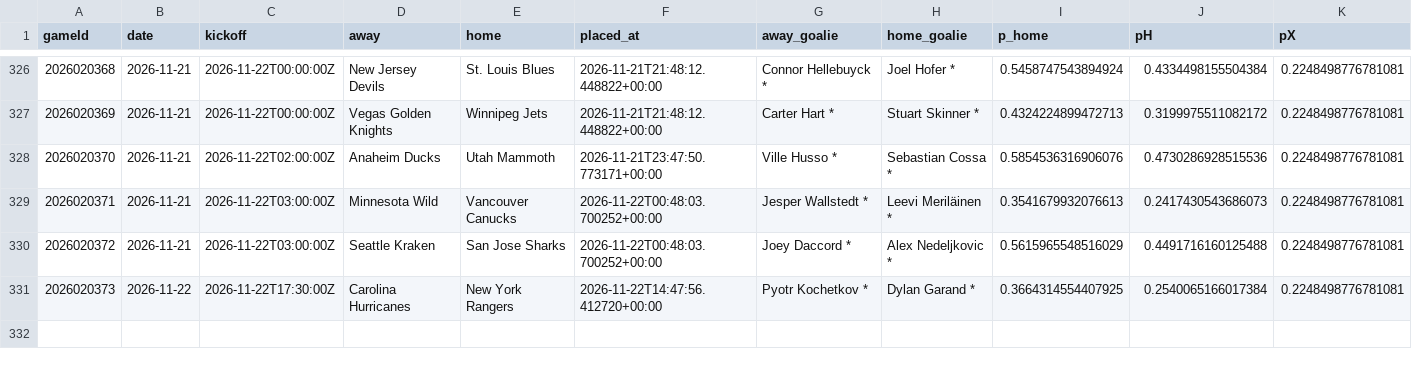
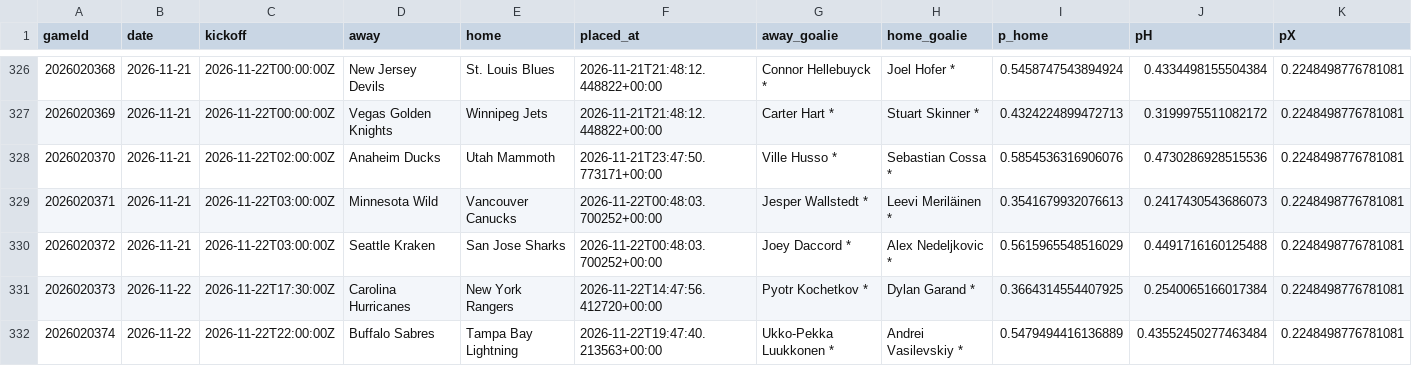
Before and after one commit to CR0ZER/NHL-Predictor, a CSV file: data/predictions.csv, drawn as a sheet; only a part is shown, gaps mark what is left out; rows hold the shown columns only; the diff names each change by its address in the sheet, - before the commit and + after, or states it on an @@ line.

```diff
--- a/data/predictions.csv
+++ b/data/predictions.csv
+row 332: 2026020374 | 2026-11-22 | 2026-11-22T22:00:00Z | Buffalo Sabres | Tampa Bay Lightning | 2026-11-22T19:47:40.213563+00:00 | Ukko-Pekka Luukkonen * | Andrei Vasilevskiy * | 0.5479494416136889 | 0.43552450277463484 | 0.2248498776781081
```
Also changed, not shown: 1 other file.
